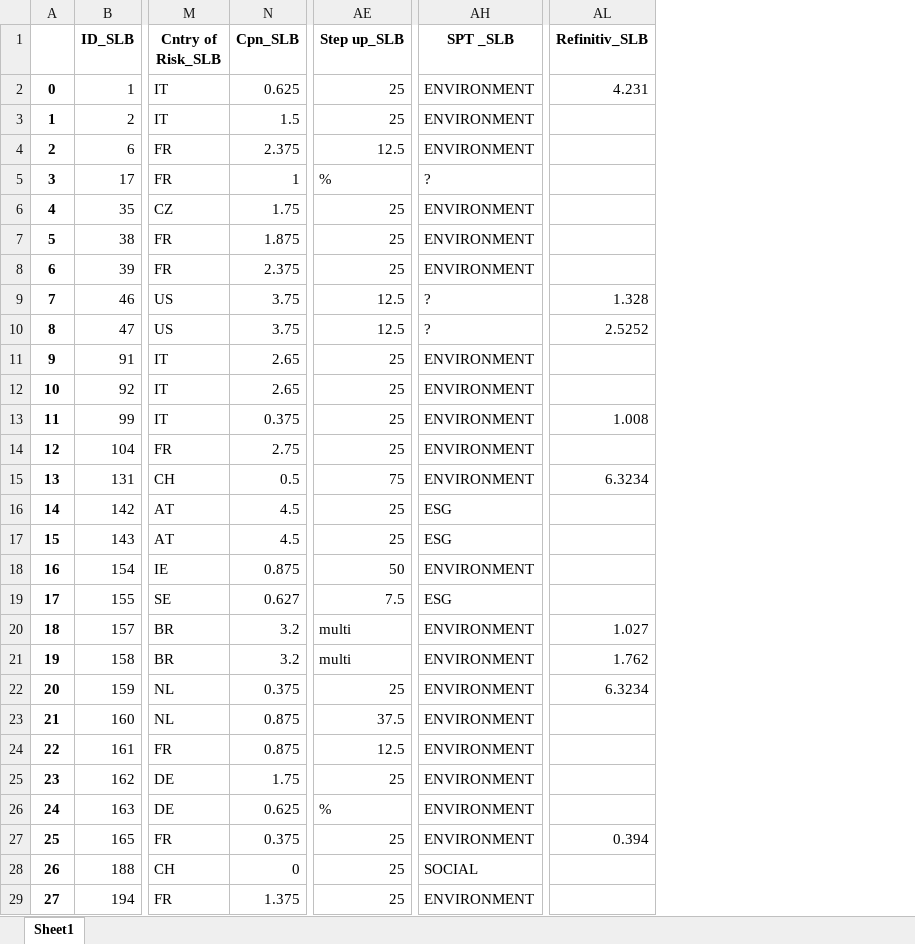
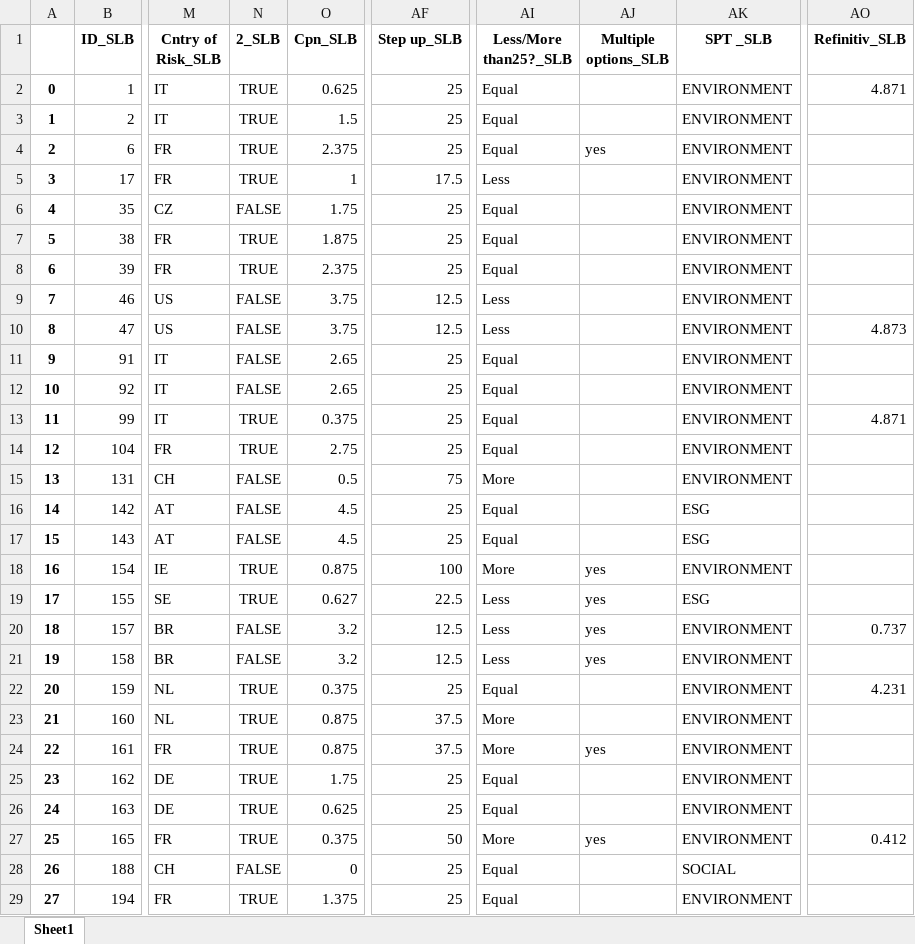
Before and after one commit to amanda-ramirez/thesis, an Excel workbook: true_pairs.xlsx, sheet Sheet1, drawn as a sheet; only a part is shown, gaps mark what is left out; values as stored, in another font and other column widths than the file's, no borders; addresses are those after the commit; the diff covers the shown part only; the diff names each change by its address in the sheet, - before the commit and + after, or states it on an @@ line.

```diff
--- a/true_pairs.xlsx (sheet Sheet1)
+++ b/true_pairs.xlsx (sheet Sheet1)
+column N (2_SLB), rows 2-29: TRUE | TRUE | TRUE | TRUE | FALSE | TRUE | TRUE | FALSE | FALSE | FALSE | FALSE | TRUE | TRUE | FALSE | FALSE | FALSE | TRUE | TRUE | FALSE | FALSE | TRUE | TRUE | TRUE | TRUE | TRUE | TRUE | FALSE | TRUE
+column AI (Less/More than25?_SLB), rows 2-29: Equal | Equal | Equal | Less | Equal | Equal | Equal | Less | Less | Equal | Equal | Equal | Equal | More | Equal | Equal | More | Less | Less | Less | Equal | More | More | Equal | Equal | More | Equal | Equal
+column AJ (Multiple options_SLB), rows 4-27: yes |  |  |  |  |  |  |  |  |  |  |  |  |  | yes | yes | yes | yes |  |  | yes |  |  | yes
-AO2 (Refinitiv_SLB): 4.231
+AO2 (Refinitiv_SLB): 4.871
-AF4 (Step up_SLB): 12.5
+AF4 (Step up_SLB): 25
-AF5 (Step up_SLB): %
+AF5 (Step up_SLB): 17.5
-AK5 (SPT _SLB): ?
+AK5 (SPT _SLB): ENVIRONMENT
-AK9:AK10 (SPT _SLB): ?
+AK9:AK10 (SPT _SLB): ENVIRONMENT
-AO9 (Refinitiv_SLB): 1.328
+AO9 (Refinitiv_SLB): (empty)
-AO10 (Refinitiv_SLB): 2.5252
+AO10 (Refinitiv_SLB): 4.873
-AO13 (Refinitiv_SLB): 1.008
+AO13 (Refinitiv_SLB): 4.871
-AO15 (Refinitiv_SLB): 6.3234
+AO15 (Refinitiv_SLB): (empty)
-AF18 (Step up_SLB): 50
+AF18 (Step up_SLB): 100
-AF19 (Step up_SLB): 7.5
+AF19 (Step up_SLB): 22.5
-AF20:AF21 (Step up_SLB): multi
+AF20:AF21 (Step up_SLB): 12.5
-AO20 (Refinitiv_SLB): 1.027
+AO20 (Refinitiv_SLB): 0.737
-AO21 (Refinitiv_SLB): 1.762
+AO21 (Refinitiv_SLB): (empty)
-AO22 (Refinitiv_SLB): 6.3234
+AO22 (Refinitiv_SLB): 4.231
-AF24 (Step up_SLB): 12.5
+AF24 (Step up_SLB): 37.5
-AF26 (Step up_SLB): %
+AF26 (Step up_SLB): 25
-AF27 (Step up_SLB): 25
+AF27 (Step up_SLB): 50
-AO27 (Refinitiv_SLB): 0.394
+AO27 (Refinitiv_SLB): 0.412
```
Also changed, not shown: 15 edited cells elsewhere in this sheet, SLB updated.xlsx, 40 other files.
